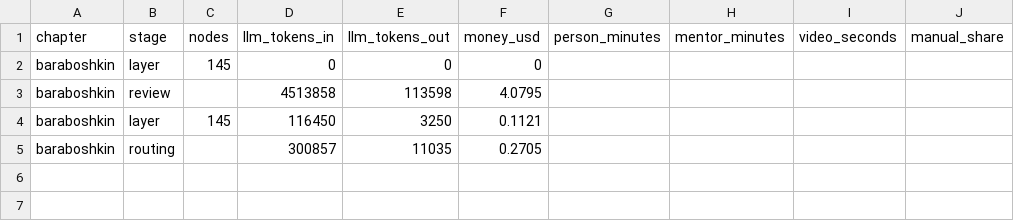
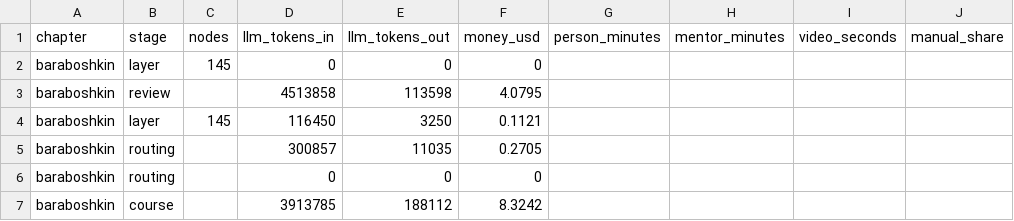
Before and after one commit to inayatic/KMG-Digital-2026, a CSV file: metrics/metrics.csv, drawn as a sheet.

```diff
--- a/metrics/metrics.csv
+++ b/metrics/metrics.csv
@@ -5 +5,3 @@ baraboshkin,layer,145,116450,3250,0.1121,,,,
 baraboshkin,routing,,300857,11035,0.2705,,,,
+baraboshkin,routing,,0,0,0,,,,
+baraboshkin,course,,3913785,188112,8.3242,,,,
```
Also changed, not shown: 34 other files.
